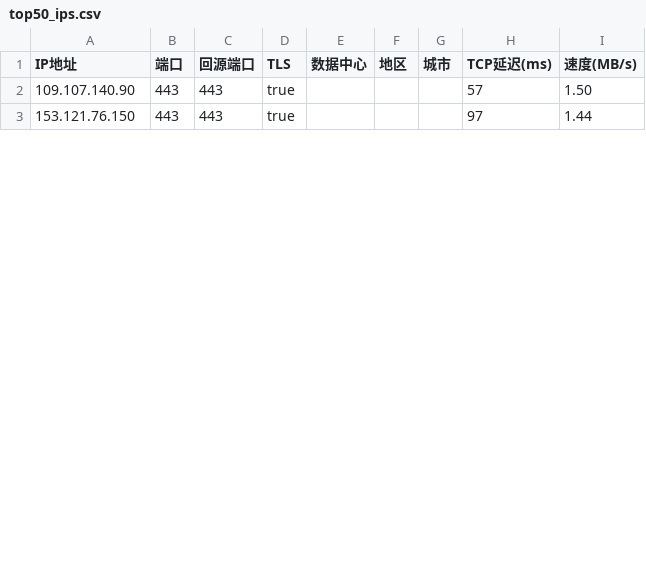
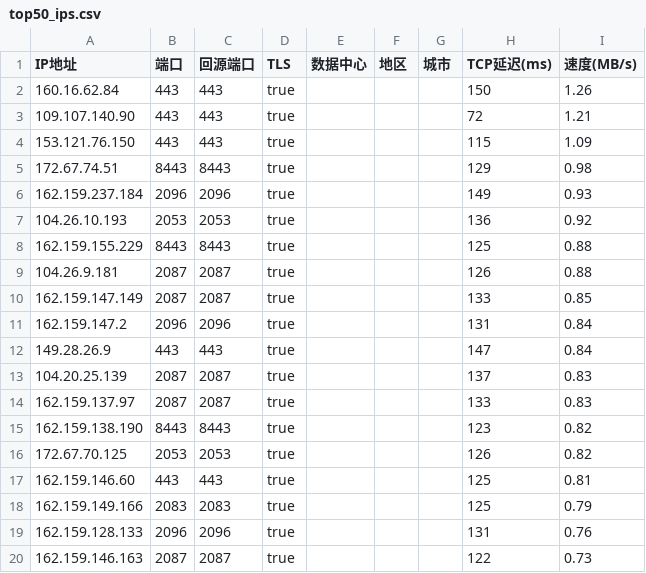
Before and after one commit to beandrewang/iptest, a CSV file: top50_ips.csv, drawn as a sheet; only a part is shown; the diff covers the shown part only.

```diff
--- a/top50_ips.csv
+++ b/top50_ips.csv
@@ -1,3 +1,20 @@
 IP地址,端口,回源端口,TLS,数据中心,地区,城市,TCP延迟(ms),速度(MB/s)
-109.107.140.90,443,443,true,,,,57,1.50
-153.121.76.150,443,443,true,,,,97,1.44
+160.16.62.84,443,443,true,,,,150,1.26
+109.107.140.90,443,443,true,,,,72,1.21
+153.121.76.150,443,443,true,,,,115,1.09
+172.67.74.51,8443,8443,true,,,,129,0.98
+162.159.237.184,2096,2096,true,,,,149,0.93
+104.26.10.193,2053,2053,true,,,,136,0.92
+162.159.155.229,8443,8443,true,,,,125,0.88
+104.26.9.181,2087,2087,true,,,,126,0.88
+162.159.147.149,2087,2087,true,,,,133,0.85
+162.159.147.2,2096,2096,true,,,,131,0.84
+149.28.26.9,443,443,true,,,,147,0.84
+104.20.25.139,2087,2087,true,,,,137,0.83
+162.159.137.97,2087,2087,true,,,,133,0.83
+162.159.138.190,8443,8443,true,,,,123,0.82
+172.67.70.125,2053,2053,true,,,,126,0.82
+162.159.146.60,443,443,true,,,,125,0.81
+162.159.149.166,2083,2083,true,,,,125,0.79
+162.159.128.133,2096,2096,true,,,,131,0.76
+162.159.146.163,2087,2087,true,,,,122,0.73
```
Also changed, not shown: 7 added rows and 12 edited cells elsewhere in this file, 2 other files.
